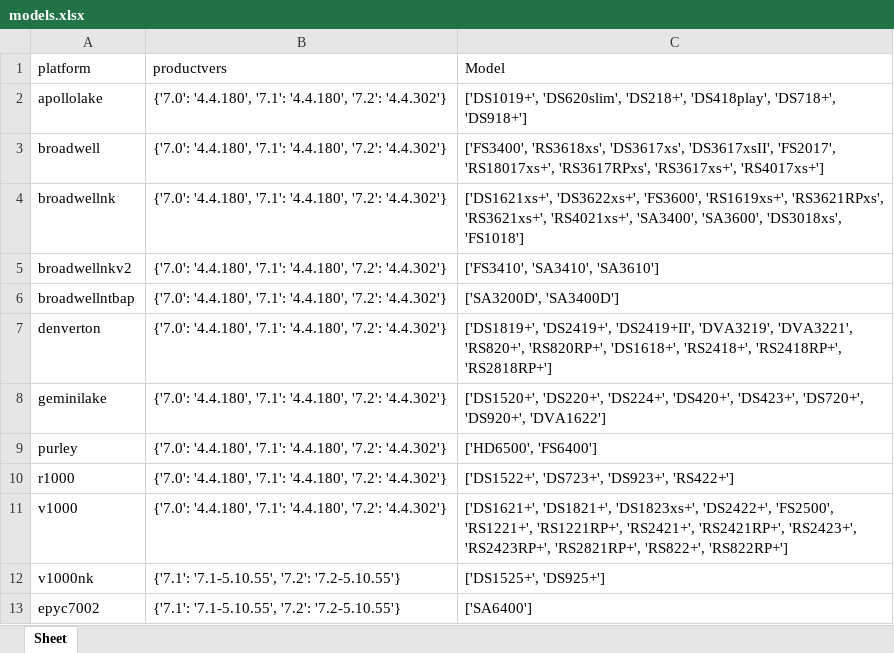
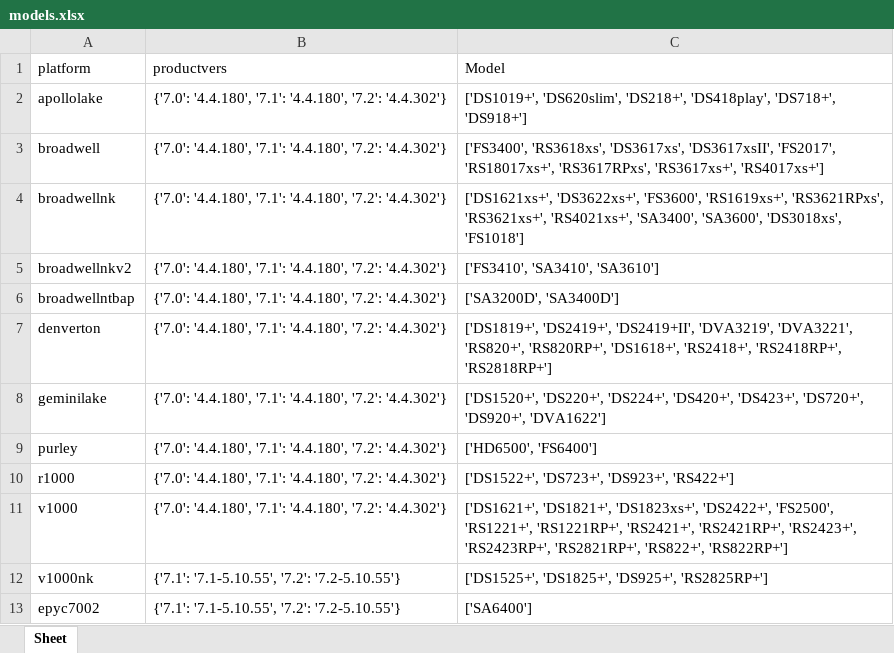
Before and after one commit to RROrg/rr, an Excel workbook: docs/models.xlsx, sheet Sheet, drawn as a sheet; values as stored, in another font and other column widths than the file's, no borders; the diff names each change by its address in the sheet, - before the commit and + after, or states it on an @@ line.

```diff
--- a/docs/models.xlsx (sheet Sheet)
+++ b/docs/models.xlsx (sheet Sheet)
-C12 (Model): ['DS1525+', 'DS925+']
+C12 (Model): ['DS1525+', 'DS1825+', 'DS925+', 'RS2825RP+']
```
Also changed, not shown: docs/addons.xlsx, docs/modules.xlsx, 4 other files.
